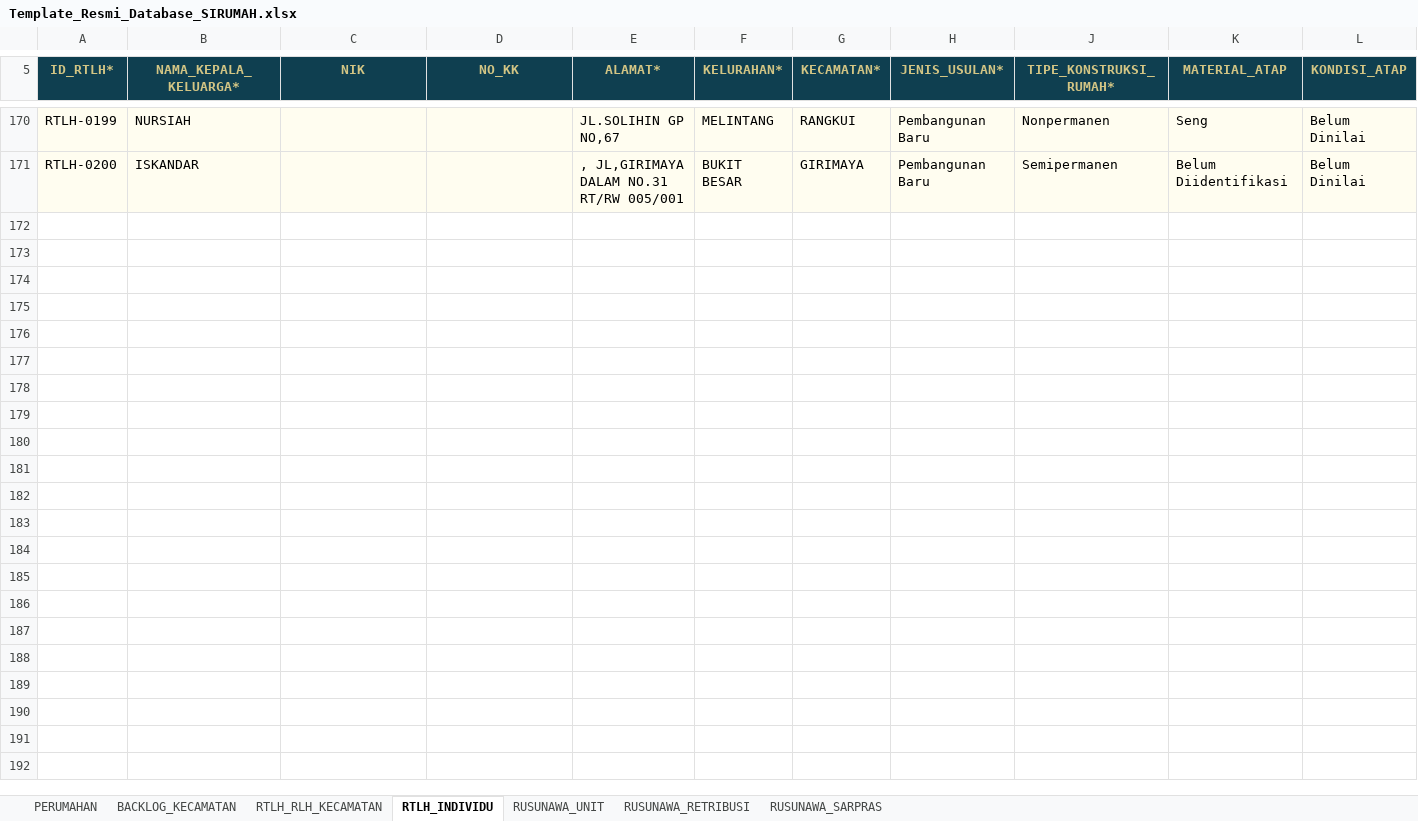
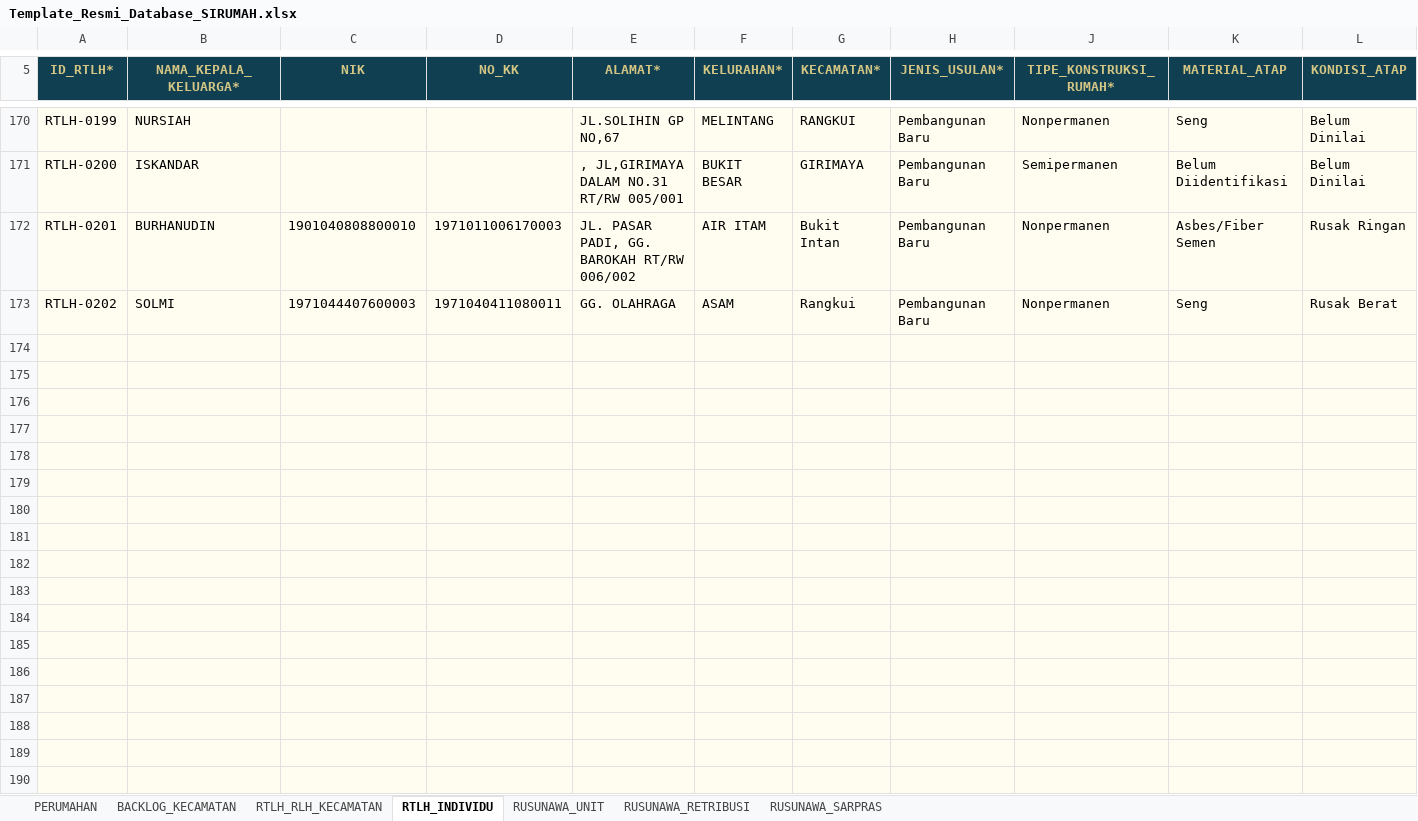
Before and after one commit to perkimpkp/sirumah, an Excel workbook: data/Template_Resmi_Database_SIRUMAH.xlsx, sheet RTLH_INDIVIDU, drawn as a sheet; only a part is shown, gaps mark what is left out; values as stored, in another font and other column widths than the file's, no borders; conditional formats and table styles not drawn; rows hold the shown columns only; the diff covers the shown part only; the diff names each change by its address in the sheet, - before the commit and + after, or states it on an @@ line.

Commit message:
Add files via upload

```diff
--- a/data/Template_Resmi_Database_SIRUMAH.xlsx (sheet RTLH_INDIVIDU)
+++ b/data/Template_Resmi_Database_SIRUMAH.xlsx (sheet RTLH_INDIVIDU)
+row 172: RTLH-0201 | BURHANUDIN | 1901040808800010 | 1971011006170003 | JL. PASAR PADI, GG. BAROKAH RT/RW 006/002 | AIR ITAM | Bukit Intan | Pembangunan Baru | Nonpermanen | Asbes/Fiber Semen | Rusak Ringan
+row 173: RTLH-0202 | SOLMI | 1971044407600003 | 1971040411080011 | GG. OLAHRAGA | ASAM | Rangkui | Pembangunan Baru | Nonpermanen | Seng | Rusak Berat
+row 174: (empty)
+row 175: (empty)
+row 176: (empty)
+row 177: (empty)
+row 178: (empty)
+row 179: (empty)
+row 180: (empty)
+row 181: (empty)
+row 182: (empty)
+row 183: (empty)
+row 184: (empty)
+row 185: (empty)
+row 186: (empty)
+row 187: (empty)
+row 188: (empty)
+row 189: (empty)
+row 190: (empty)
```
Also changed, not shown: 115 added rows elsewhere in this sheet.
